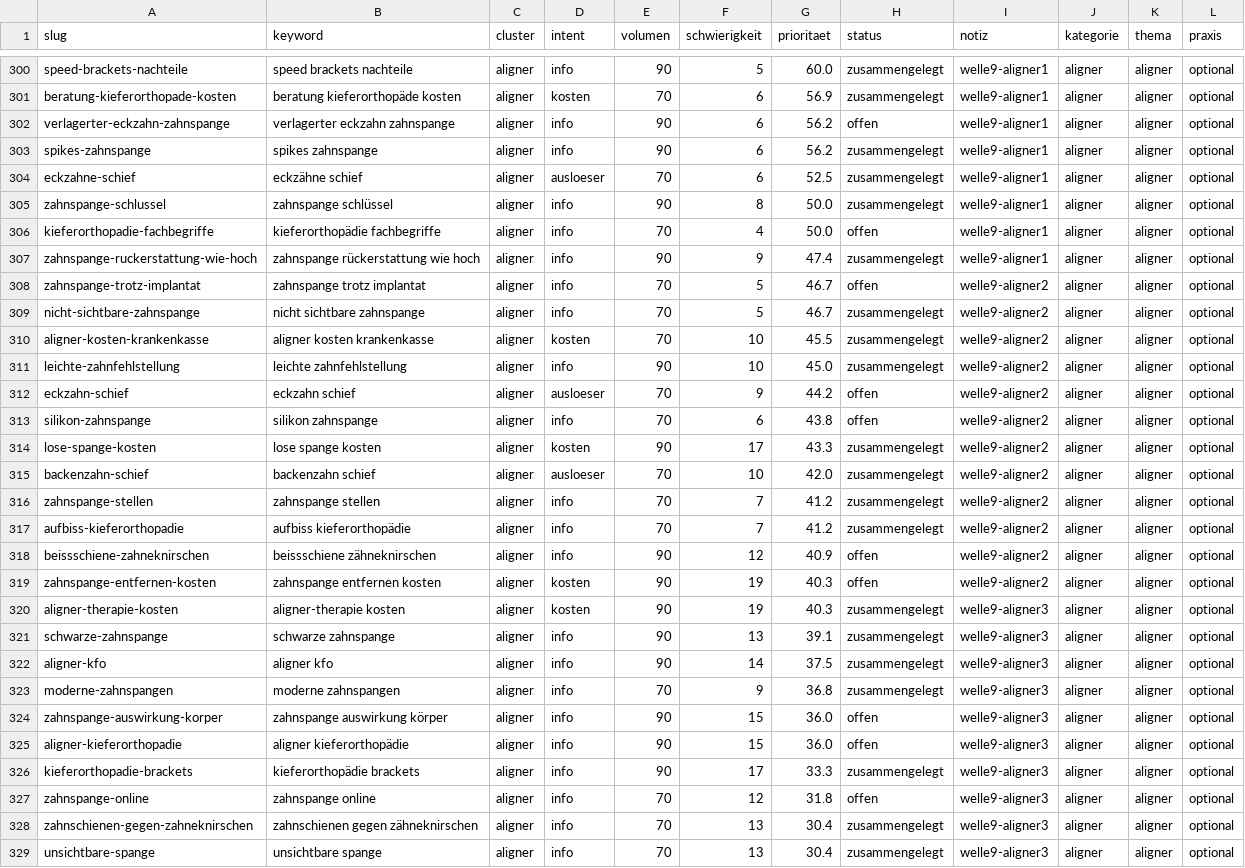
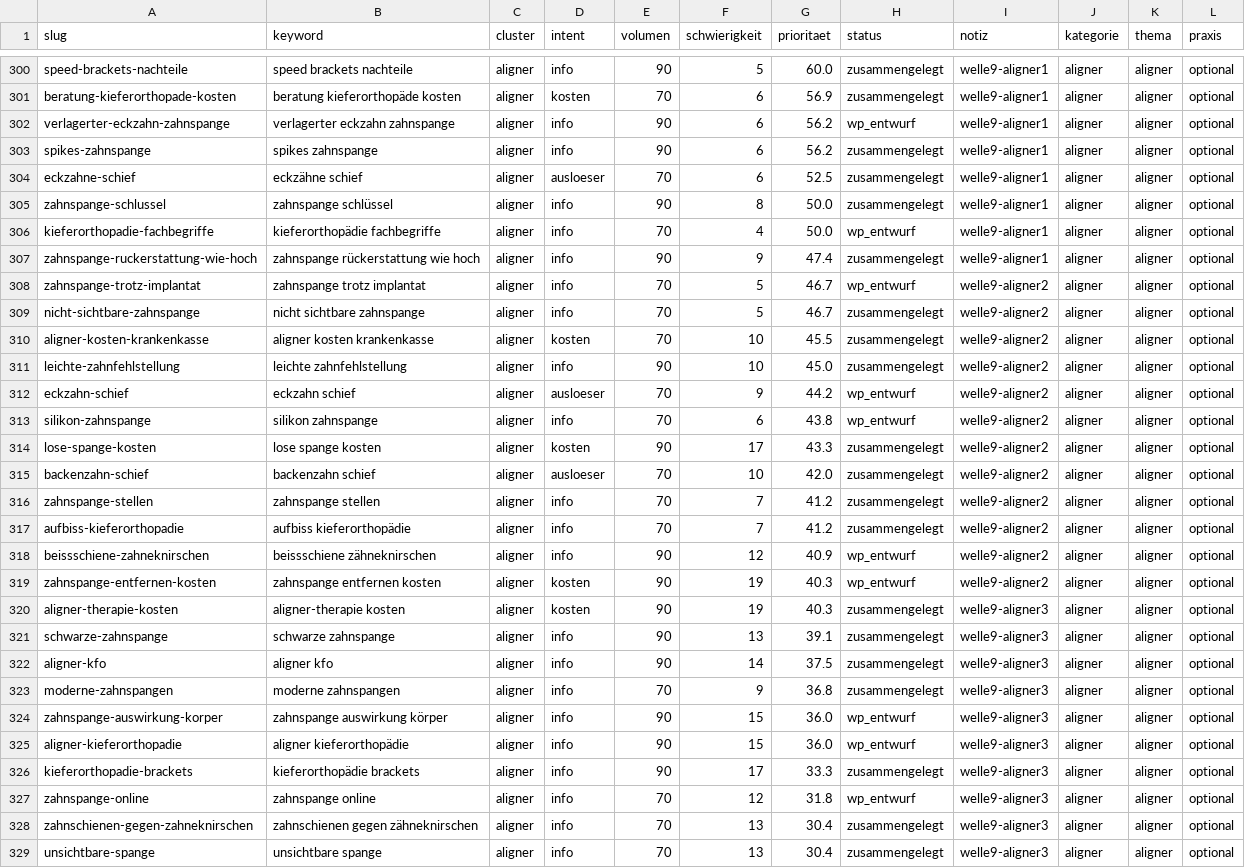
Before and after one commit to nerudasson/kieferblickmarketing, a CSV file: daten/artikel-queue.csv, drawn as a sheet; only a part is shown, gaps mark what is left out; the diff covers the shown part only.

```diff
--- a/daten/artikel-queue.csv
+++ b/daten/artikel-queue.csv
@@ -301,3 +301,3 @@ speed-brackets-nachteile,speed brackets nachteile,aligner,info,90,5,60.0,zusamme
 beratung-kieferorthopade-kosten,beratung kieferorthopäde kosten,aligner,kosten,70,6,56.9,zusammengelegt,welle9-aligner1,aligner,aligner,optional
-verlagerter-eckzahn-zahnspange,verlagerter eckzahn zahnspange,aligner,info,90,6,56.2,offen,welle9-aligner1,aligner,aligner,optional
+verlagerter-eckzahn-zahnspange,verlagerter eckzahn zahnspange,aligner,info,90,6,56.2,wp_entwurf,welle9-aligner1,aligner,aligner,optional
 spikes-zahnspange,spikes zahnspange,aligner,info,90,6,56.2,zusammengelegt,welle9-aligner1,aligner,aligner,optional
@@ -305,5 +305,5 @@ eckzahne-schief,eckzähne schief,aligner,ausloeser,70,6,52.5,zusammengelegt,well
 zahnspange-schlussel,zahnspange schlüssel,aligner,info,90,8,50.0,zusammengelegt,welle9-aligner1,aligner,aligner,optional
-kieferorthopadie-fachbegriffe,kieferorthopädie fachbegriffe,aligner,info,70,4,50.0,offen,welle9-aligner1,aligner,aligner,optional
+kieferorthopadie-fachbegriffe,kieferorthopädie fachbegriffe,aligner,info,70,4,50.0,wp_entwurf,welle9-aligner1,aligner,aligner,optional
 zahnspange-ruckerstattung-wie-hoch,zahnspange rückerstattung wie hoch,aligner,info,90,9,47.4,zusammengelegt,welle9-aligner1,aligner,aligner,optional
-zahnspange-trotz-implantat,zahnspange trotz implantat,aligner,info,70,5,46.7,offen,welle9-aligner2,aligner,aligner,optional
+zahnspange-trotz-implantat,zahnspange trotz implantat,aligner,info,70,5,46.7,wp_entwurf,welle9-aligner2,aligner,aligner,optional
 nicht-sichtbare-zahnspange,nicht sichtbare zahnspange,aligner,info,70,5,46.7,zusammengelegt,welle9-aligner2,aligner,aligner,optional
@@ -311,4 +311,4 @@ aligner-kosten-krankenkasse,aligner kosten krankenkasse,aligner,kosten,70,10,45.
 leichte-zahnfehlstellung,leichte zahnfehlstellung,aligner,info,90,10,45.0,zusammengelegt,welle9-aligner2,aligner,aligner,optional
-eckzahn-schief,eckzahn schief,aligner,ausloeser,70,9,44.2,offen,welle9-aligner2,aligner,aligner,optional
-silikon-zahnspange,silikon zahnspange,aligner,info,70,6,43.8,offen,welle9-aligner2,aligner,aligner,optional
+eckzahn-schief,eckzahn schief,aligner,ausloeser,70,9,44.2,wp_entwurf,welle9-aligner2,aligner,aligner,optional
+silikon-zahnspange,silikon zahnspange,aligner,info,70,6,43.8,wp_entwurf,welle9-aligner2,aligner,aligner,optional
 lose-spange-kosten,lose spange kosten,aligner,kosten,90,17,43.3,zusammengelegt,welle9-aligner2,aligner,aligner,optional
@@ -317,4 +317,4 @@ zahnspange-stellen,zahnspange stellen,aligner,info,70,7,41.2,zusammengelegt,well
 aufbiss-kieferorthopadie,aufbiss kieferorthopädie,aligner,info,70,7,41.2,zusammengelegt,welle9-aligner2,aligner,aligner,optional
-beissschiene-zahneknirschen,beissschiene zähneknirschen,aligner,info,90,12,40.9,offen,welle9-aligner2,aligner,aligner,optional
-zahnspange-entfernen-kosten,zahnspange entfernen kosten,aligner,kosten,90,19,40.3,offen,welle9-aligner2,aligner,aligner,optional
+beissschiene-zahneknirschen,beissschiene zähneknirschen,aligner,info,90,12,40.9,wp_entwurf,welle9-aligner2,aligner,aligner,optional
+zahnspange-entfernen-kosten,zahnspange entfernen kosten,aligner,kosten,90,19,40.3,wp_entwurf,welle9-aligner2,aligner,aligner,optional
 aligner-therapie-kosten,aligner-therapie kosten,aligner,kosten,90,19,40.3,zusammengelegt,welle9-aligner3,aligner,aligner,optional
@@ -323,6 +323,6 @@ aligner-kfo,aligner kfo,aligner,info,90,14,37.5,zusammengelegt,welle9-aligner3,a
 moderne-zahnspangen,moderne zahnspangen,aligner,info,70,9,36.8,zusammengelegt,welle9-aligner3,aligner,aligner,optional
-zahnspange-auswirkung-korper,zahnspange auswirkung körper,aligner,info,90,15,36.0,offen,welle9-aligner3,aligner,aligner,optional
-aligner-kieferorthopadie,aligner kieferorthopädie,aligner,info,90,15,36.0,offen,welle9-aligner3,aligner,aligner,optional
+zahnspange-auswirkung-korper,zahnspange auswirkung körper,aligner,info,90,15,36.0,wp_entwurf,welle9-aligner3,aligner,aligner,optional
+aligner-kieferorthopadie,aligner kieferorthopädie,aligner,info,90,15,36.0,wp_entwurf,welle9-aligner3,aligner,aligner,optional
 kieferorthopadie-brackets,kieferorthopädie brackets,aligner,info,90,17,33.3,zusammengelegt,welle9-aligner3,aligner,aligner,optional
-zahnspange-online,zahnspange online,aligner,info,70,12,31.8,offen,welle9-aligner3,aligner,aligner,optional
+zahnspange-online,zahnspange online,aligner,info,70,12,31.8,wp_entwurf,welle9-aligner3,aligner,aligner,optional
 zahnschienen-gegen-zahneknirschen,zahnschienen gegen zähneknirschen,aligner,info,70,13,30.4,zusammengelegt,welle9-aligner3,aligner,aligner,optional
```
Also changed, not shown: 9 edited cells elsewhere in this file, 8 other files.
